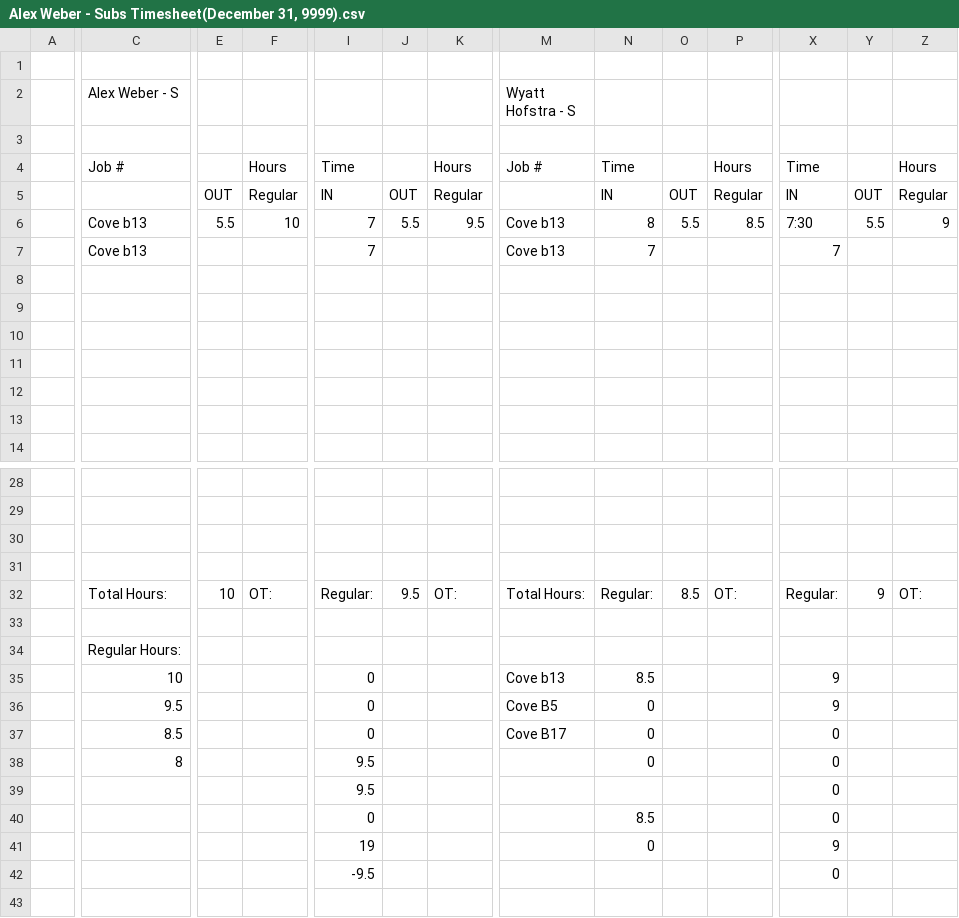
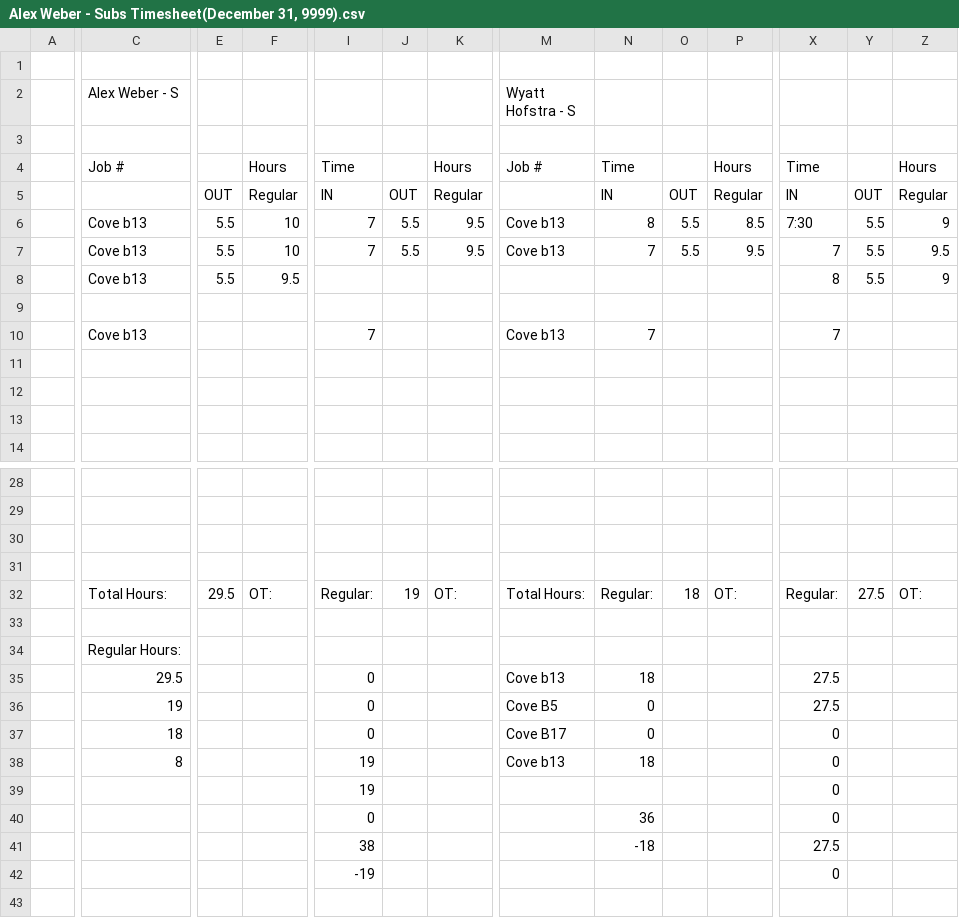
Before and after one commit to lyndon-weber-LLC/headcount-dashboard, a CSV file: data/live/Alex Weber - Subs Timesheet(December 31, 9999).csv, drawn as a sheet; only a part is shown, gaps mark what is left out; removed rows and columns are numbered as before the commit, all else as after; rows hold the shown columns only; the diff names each change by its address in the sheet, - before the commit and + after, or states it on an @@ line.

```diff
--- a/data/live/Alex Weber - Subs Timesheet(December 31, 9999).csv
+++ b/data/live/Alex Weber - Subs Timesheet(December 31, 9999).csv
-E7: (empty)
+E7: 5.5
-F7: (empty)
+F7: 10
-J7: (empty)
+J7: 5.5
-K7: (empty)
+K7: 9.5
-O7: (empty)
+O7: 5.5
-P7: (empty)
+P7: 9.5
-Y7: (empty)
+Y7: 5.5
-Z7: (empty)
+Z7: 9.5
-row 8: (empty)
+row 8:  | Cove b13 | 5.5 | 9.5 |  |  |  |  |  |  |  | 8 | 5.5 | 9
-row 10: (empty)
+row 10:  | Cove b13 |  |  | 7 |  |  | Cove b13 | 7 |  |  | 7
-E32: 10
+E32: 29.5
-J32: 9.5
+J32: 19
-O32: 8.5
+O32: 18
-Y32: 9
+Y32: 27.5
-C35 (Alex Weber - S): 10
+C35 (Alex Weber - S): 29.5
-N35: 8.5
+N35: 18
-X35:X36: 9
+X35:X36: 27.5
-C36 (Alex Weber - S): 9.5
+C36 (Alex Weber - S): 19
-C37 (Alex Weber - S): 8.5
+C37 (Alex Weber - S): 18
-I38:I39: 9.5
+I38:I39: 19
-M38 (Wyatt Hofstra - S): (empty)
+M38 (Wyatt Hofstra - S): Cove b13
-N38: 0
+N38: 18
-N40: 8.5
+N40: 36
-I41: 19
+I41: 38
-N41: 0
+N41: -18
-X41: 9
+X41: 27.5
-I42: -9.5
+I42: -19
```
Also changed, not shown: data/live/Carlisle Timesheet(December 31, 9999).csv, data/live/Chad Hjemeland Timesheet(December 31, 9999).csv, 10 other files.
